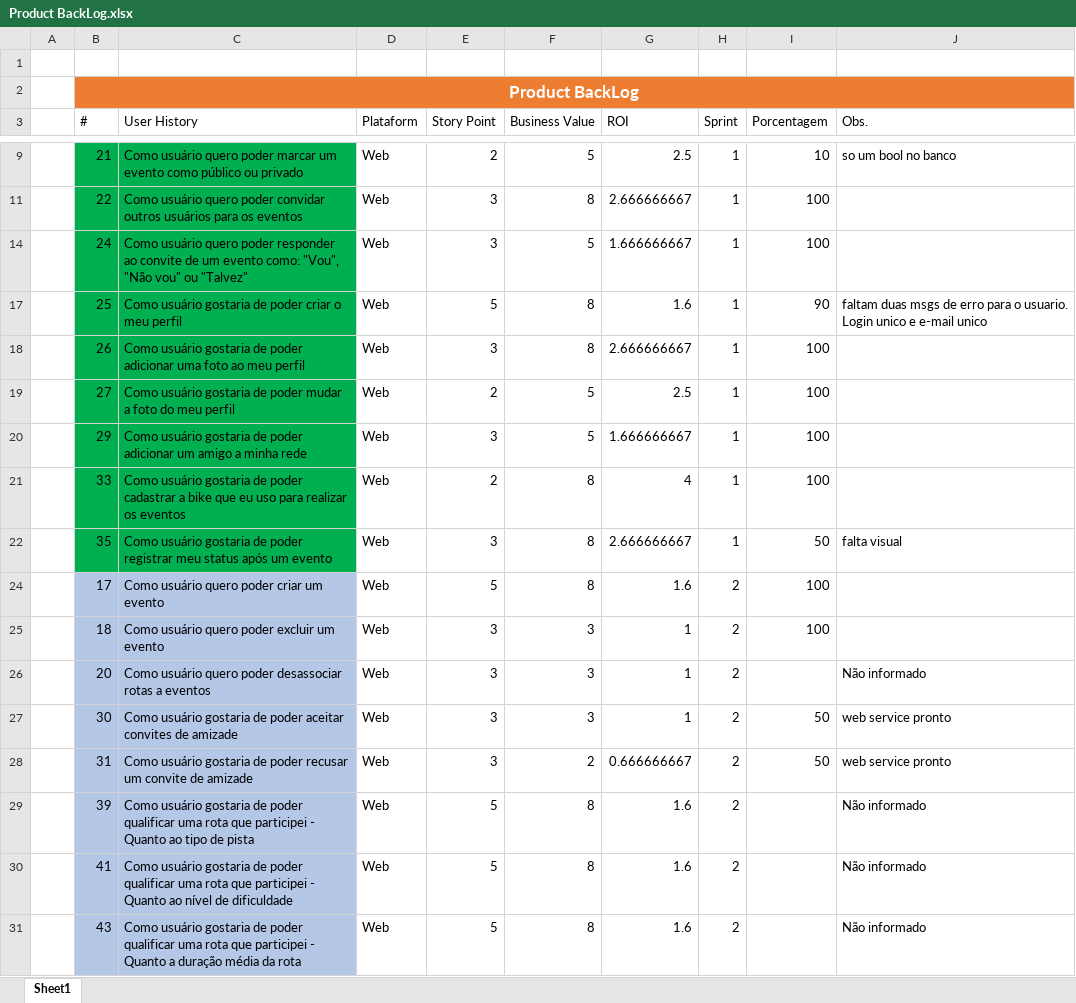
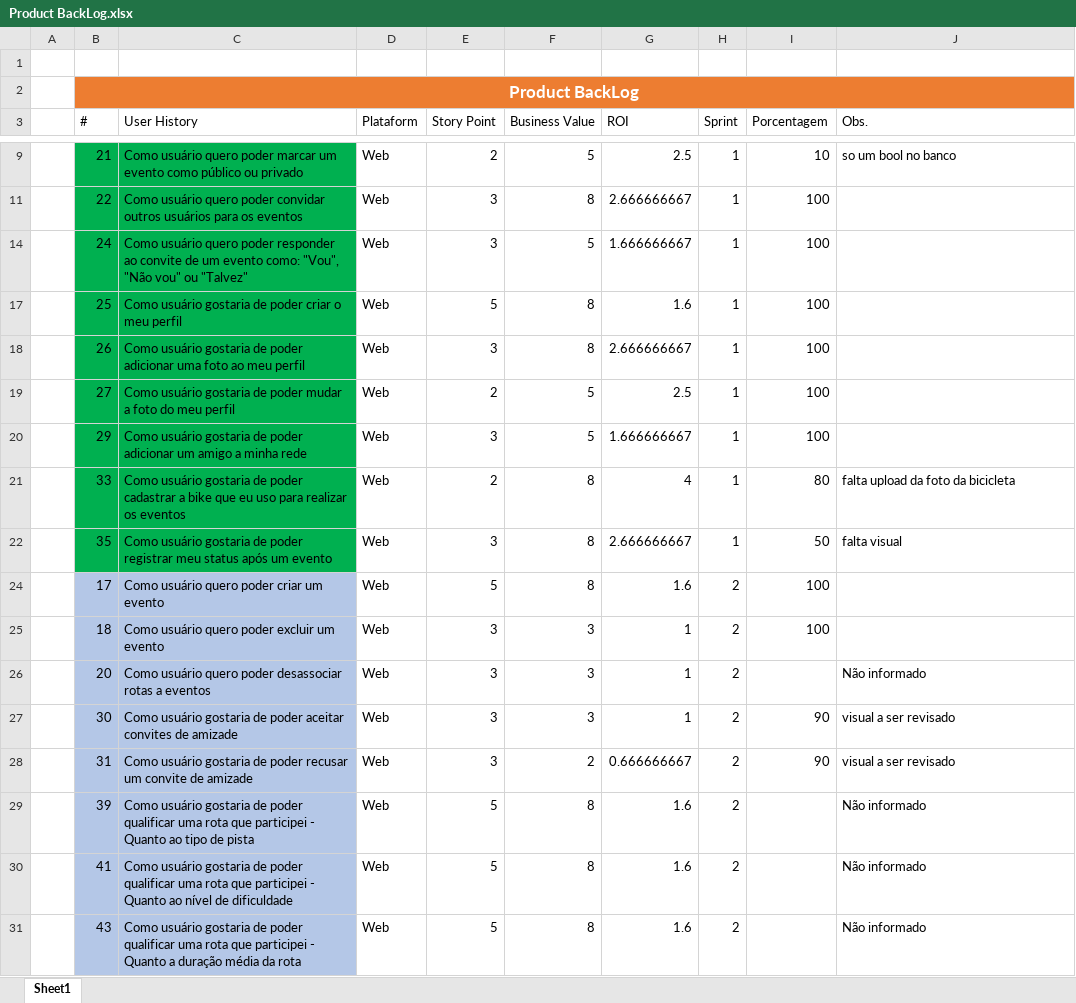
Before and after one commit to marcosisocram/fusioness, an Excel workbook: Trunk/Doc/Product BackLog.xlsx, sheet Sheet1, drawn as a sheet; only a part is shown, gaps mark what is left out; values as stored, in another font and other column widths than the file's, no borders; table styles not drawn; the diff covers the shown part only; the diff names each change by its address in the sheet, - before the commit and + after, or states it on an @@ line.

```diff
--- a/Trunk/Doc/Product BackLog.xlsx (sheet Sheet1)
+++ b/Trunk/Doc/Product BackLog.xlsx (sheet Sheet1)
-I17 (Porcentagem): 90
+I17 (Porcentagem): 100
-J17 (Obs.): faltam duas msgs de erro para o usuario. Login unico e e-mail unico
+J17 (Obs.): (empty)
-I21 (Porcentagem): 100
+I21 (Porcentagem): 80
-J21 (Obs.): (empty)
+J21 (Obs.): falta upload da foto da bicicleta
-I27:I28 (Porcentagem): 50
+I27:I28 (Porcentagem): 90
-J27:J28 (Obs.): web service pronto
+J27:J28 (Obs.): visual a ser revisado
```
Also changed, not shown: 10 edited cells elsewhere in this sheet, Trunk/Doc/Sprint-Backlog-Sprint-04#.xlsx, 2 other files.
